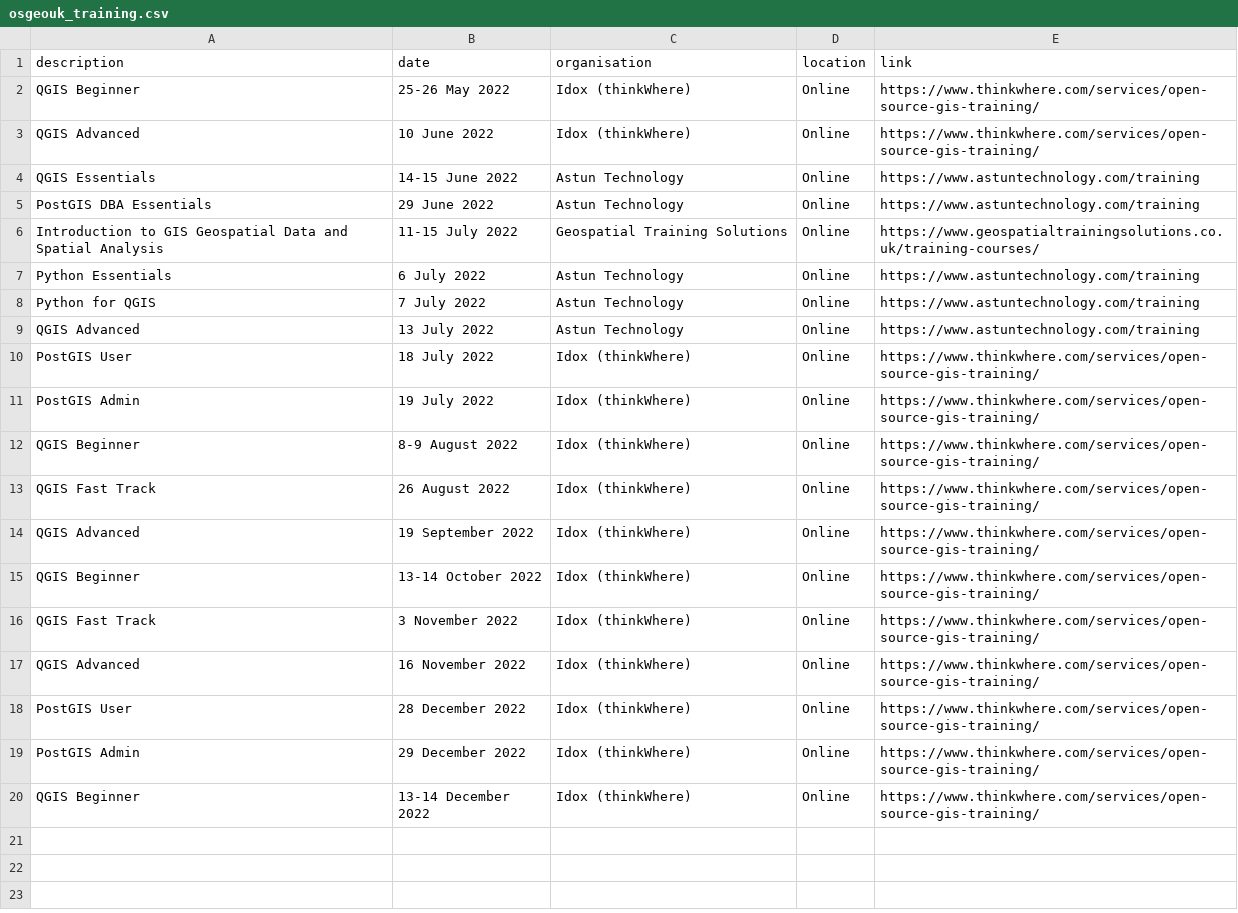
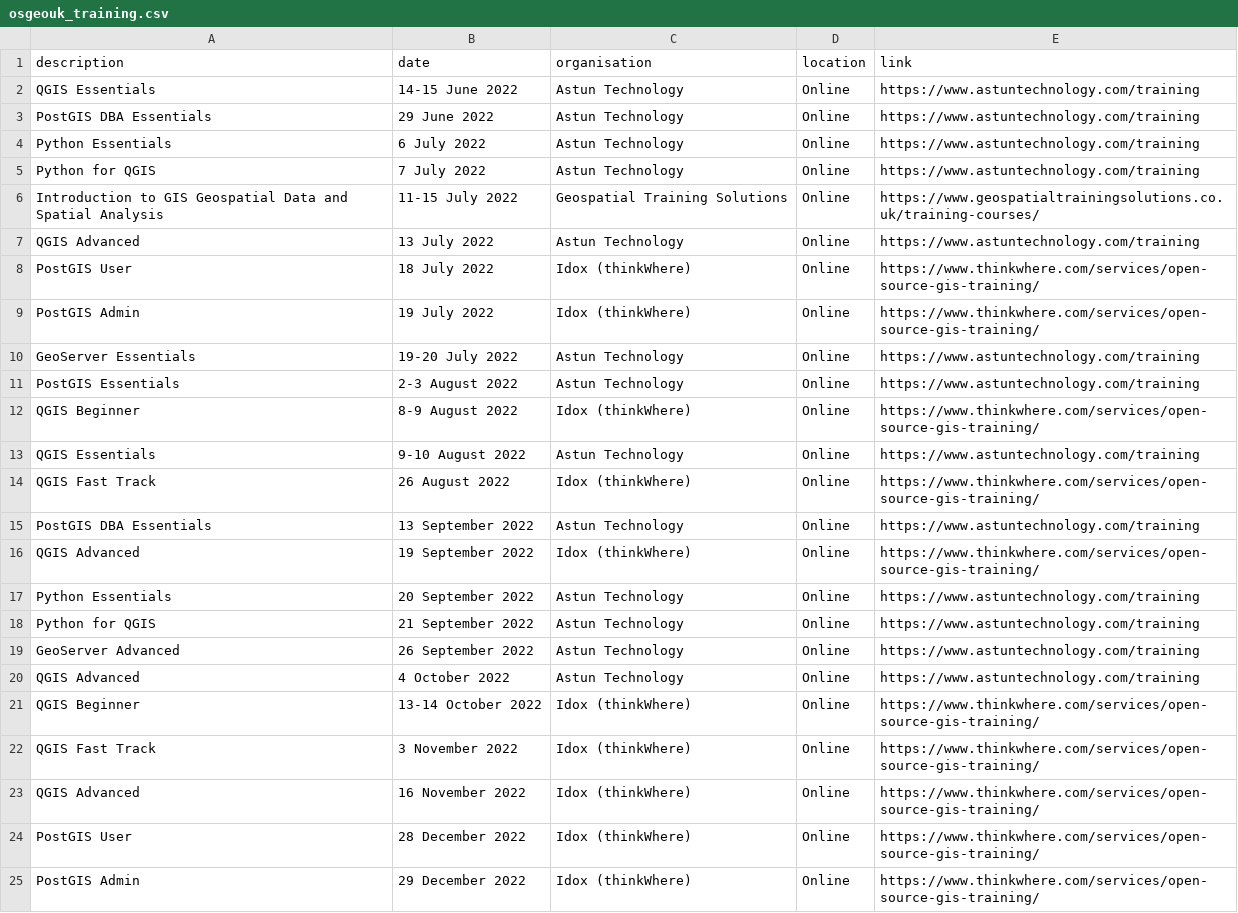
Before and after one commit to rachelesmee/website, a CSV file: _data/osgeouk_training.csv, drawn as a sheet; only a part is shown; the shorter side is filled out with more unchanged rows.

Commit message:
added astun training courses

```diff
--- a/_data/osgeouk_training.csv
+++ b/_data/osgeouk_training.csv
@@ -1,9 +1,7 @@
 description,date,organisation,location,link
-QGIS Beginner, 25-26 May 2022, Idox (thinkWhere), Online, https://www.thinkwhere.com/services/open-source-gis-training/
-QGIS Advanced, 10 June 2022, Idox (thinkWhere), Online, https://www.thinkwhere.com/services/open-source-gis-training/
 QGIS Essentials, 14-15 June 2022, Astun Technology, Online, https://www.astuntechnology.com/training
 PostGIS DBA Essentials, 29 June 2022, Astun Technology, Online, https://www.astuntechnology.com/training
-Introduction to GIS Geospatial Data and Spatial Analysis, 11-15 July 2022, Geospatial Training Solutions, Online, https://www.geospatialtrainingsolutions.co.uk/training-courses/
 Python Essentials, 6 July 2022, Astun Technology, Online, https://www.astuntechnology.com/training
 Python for QGIS, 7 July 2022, Astun Technology, Online, https://www.astuntechnology.com/training
+Introduction to GIS Geospatial Data and Spatial Analysis, 11-15 July 2022, Geospatial Training Solutions, Online, https://www.geospatialtrainingsolutions.co.uk/training-courses/
 QGIS Advanced, 13 July 2022, Astun Technology, Online, https://www.astuntechnology.com/training
@@ -11,5 +9,13 @@ PostGIS User, 18 July 2022, Idox (thinkWhere), Online, https://www.thinkwhere.co
 PostGIS Admin, 19 July 2022, Idox (thinkWhere), Online, https://www.thinkwhere.com/services/open-source-gis-training/
+GeoServer Essentials, 19-20 July 2022, Astun Technology, Online, https://www.astuntechnology.com/training
+PostGIS Essentials, 2-3 August 2022, Astun Technology, Online, https://www.astuntechnology.com/training
 QGIS Beginner, 8-9 August 2022, Idox (thinkWhere), Online, https://www.thinkwhere.com/services/open-source-gis-training/
+QGIS Essentials, 9-10 August 2022, Astun Technology, Online, https://www.astuntechnology.com/training
 QGIS Fast Track, 26 August 2022, Idox (thinkWhere), Online, https://www.thinkwhere.com/services/open-source-gis-training/
+PostGIS DBA Essentials, 13 September 2022, Astun Technology, Online, https://www.astuntechnology.com/training
 QGIS Advanced, 19 September 2022, Idox (thinkWhere), Online, https://www.thinkwhere.com/services/open-source-gis-training/
+Python Essentials, 20 September 2022, Astun Technology, Online, https://www.astuntechnology.com/training
+Python for QGIS, 21 September 2022, Astun Technology, Online, https://www.astuntechnology.com/training
+GeoServer Advanced, 26 September 2022, Astun Technology, Online, https://www.astuntechnology.com/training
+QGIS Advanced, 4 October 2022, Astun Technology, Online, https://www.astuntechnology.com/training
 QGIS Beginner, 13-14 October 2022, Idox (thinkWhere), Online, https://www.thinkwhere.com/services/open-source-gis-training/
```
